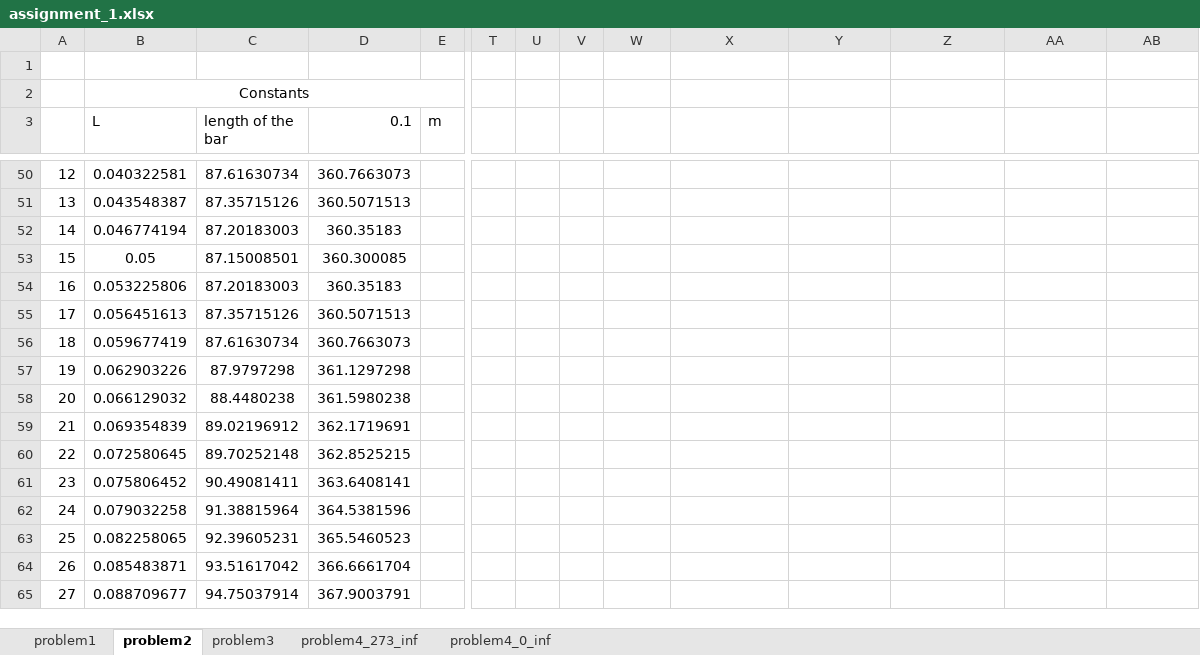
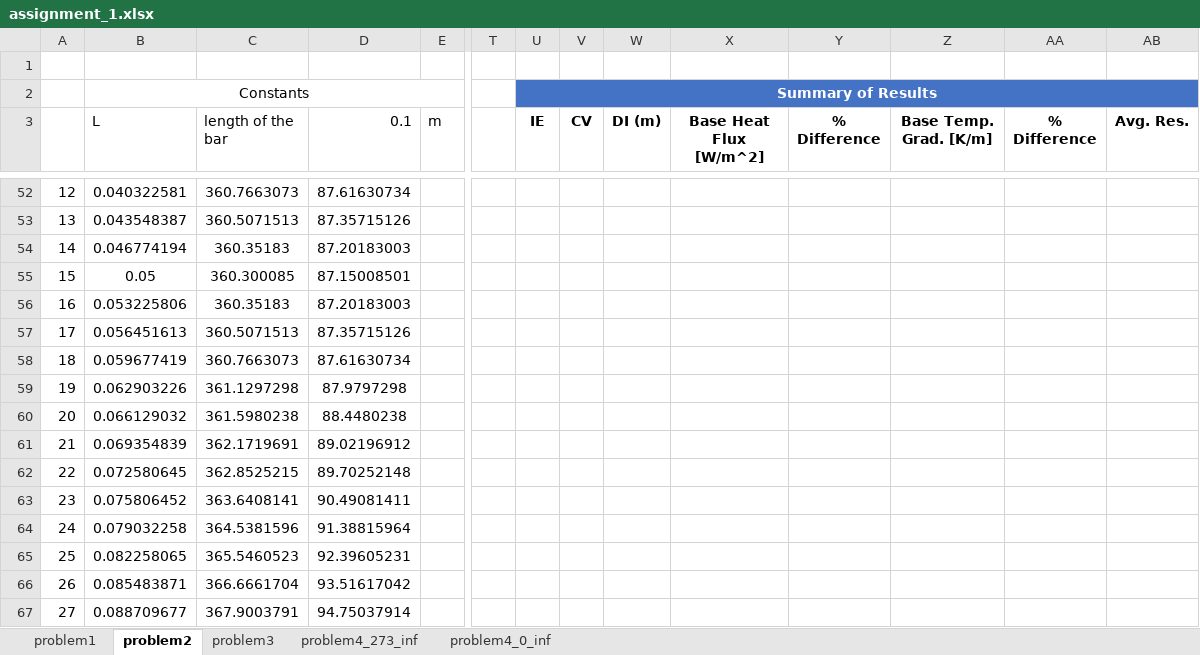
Before and after one commit to akiar/CFD_course, an Excel workbook: assignment_1/assignment_1.xlsx, sheet problem2, drawn as a sheet; only a part is shown, gaps mark what is left out; values as stored, in another font and other column widths than the file's, no borders; charts and pictures not drawn; addresses are those after the commit; the diff covers the shown part only; the diff names each change by its address in the sheet, - before the commit and + after, or states it on an @@ line.

```diff
--- a/assignment_1/assignment_1.xlsx (sheet problem2)
+++ b/assignment_1/assignment_1.xlsx (sheet problem2)
-U2 (IE): (empty)
+U2 (IE): Summary of Results
-U2:AB2 fill: none
+U2:AB2 fill: #4472C4
+U2:AB2 merged
-U3: (empty)
+U3: IE
-V3: (empty)
+V3: CV
-W3: (empty)
+W3: DI (m)
-X3: (empty)
+X3: Base Heat Flux [W/m^2]
-Y3: (empty)
+Y3: % Difference
-Z3: (empty)
+Z3: Base Temp. Grad. [K/m]
-AA3: (empty)
+AA3: % Difference
-AB3: (empty)
+AB3: Avg. Res.
-C52 (length of the bar): 87.61630734
+C52 (length of the bar): 360.7663073
-D52 (0.1): 360.7663073
+D52 (0.1): 87.61630734
-C53 (length of the bar): 87.35715126
+C53 (length of the bar): 360.5071513
-D53 (0.1): 360.5071513
+D53 (0.1): 87.35715126
-C54 (length of the bar): 87.20183003
+C54 (length of the bar): 360.35183
-D54 (0.1): 360.35183
+D54 (0.1): 87.20183003
-C55 (length of the bar): 87.15008501
+C55 (length of the bar): 360.300085
-D55 (0.1): 360.300085
+D55 (0.1): 87.15008501
-C56 (length of the bar): 87.20183003
+C56 (length of the bar): 360.35183
-D56 (0.1): 360.35183
+D56 (0.1): 87.20183003
-C57 (length of the bar): 87.35715126
+C57 (length of the bar): 360.5071513
-D57 (0.1): 360.5071513
+D57 (0.1): 87.35715126
-C58 (length of the bar): 87.61630734
+C58 (length of the bar): 360.7663073
-D58 (0.1): 360.7663073
+D58 (0.1): 87.61630734
-C59 (length of the bar): 87.9797298
+C59 (length of the bar): 361.1297298
-D59 (0.1): 361.1297298
+D59 (0.1): 87.9797298
-C60 (length of the bar): 88.4480238
+C60 (length of the bar): 361.5980238
-D60 (0.1): 361.5980238
+D60 (0.1): 88.4480238
-C61 (length of the bar): 89.02196912
+C61 (length of the bar): 362.1719691
-D61 (0.1): 362.1719691
+D61 (0.1): 89.02196912
-C62 (length of the bar): 89.70252148
+C62 (length of the bar): 362.8525215
-D62 (0.1): 362.8525215
+D62 (0.1): 89.70252148
-C63 (length of the bar): 90.49081411
+C63 (length of the bar): 363.6408141
-D63 (0.1): 363.6408141
+D63 (0.1): 90.49081411
-C64 (length of the bar): 91.38815964
+C64 (length of the bar): 364.5381596
-D64 (0.1): 364.5381596
+D64 (0.1): 91.38815964
-C65 (length of the bar): 92.39605231
+C65 (length of the bar): 365.5460523
-D65 (0.1): 365.5460523
+D65 (0.1): 92.39605231
-C66 (length of the bar): 93.51617042
+C66 (length of the bar): 366.6661704
-D66 (0.1): 366.6661704
+D66 (0.1): 93.51617042
-C67 (length of the bar): 94.75037914
+C67 (length of the bar): 367.9003791
-D67 (0.1): 367.9003791
+D67 (0.1): 94.75037914
```
Also changed, not shown: 19 added rows, 33 removed rows and 109 edited cells elsewhere in this sheet, sheet problem3, sheet problem4_0_inf, formulas that keep their value, charts or pictures, 29 other files.
